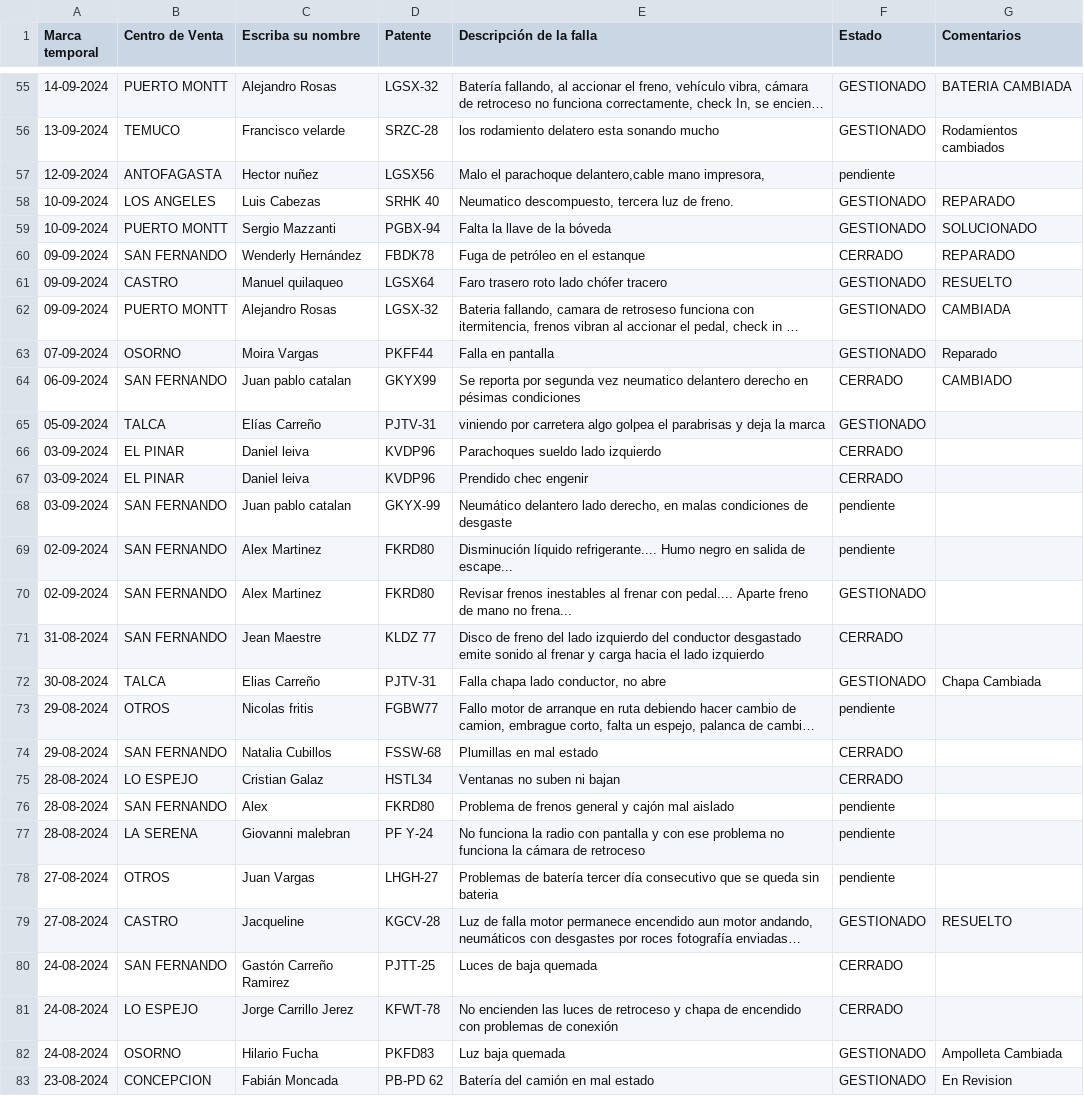
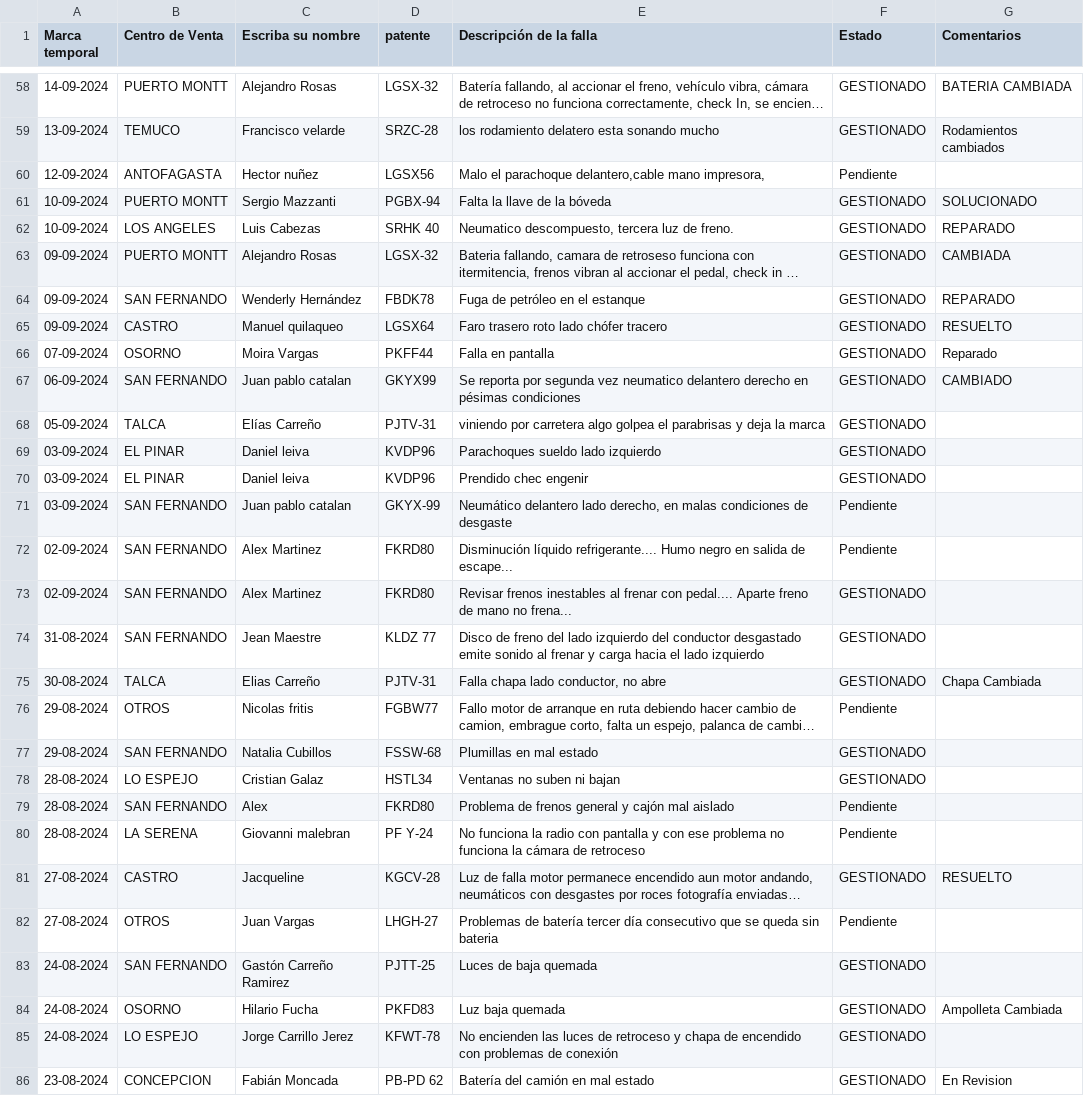
Before and after one commit to dylannn-1/SolicitudVehiculos, a CSV file: datos.csv, drawn as a sheet; only a part is shown, gaps mark what is left out; long unchanged cells end in …; removed rows and columns are numbered as before the commit, all else as after; the diff covers the shown part only; the diff names each change by its address in the sheet, - before the commit and + after, or states it on an @@ line.

```diff
--- a/datos.csv
+++ b/datos.csv
-D1: Patente
+D1: patente
-F60 (Estado): pendiente
+F60 (Estado): Pendiente
@@ row 59 moved to row 61: 10-09-2024 @@
@@ row 62 moved to row 63: 09-09-2024 @@
-F64 (Estado): CERRADO
+F64 (Estado): GESTIONADO
-F67 (Estado): CERRADO
+F67 (Estado): GESTIONADO
-F69:F70 (Estado): CERRADO
+F69:F70 (Estado): GESTIONADO
-F71:F72 (Estado): pendiente
+F71:F72 (Estado): Pendiente
-F74 (Estado): CERRADO
+F74 (Estado): GESTIONADO
-F76 (Estado): pendiente
+F76 (Estado): Pendiente
-F77:F78 (Estado): CERRADO
+F77:F78 (Estado): GESTIONADO
-F79:F80 (Estado): pendiente
+F79:F80 (Estado): Pendiente
-row 78: 27-08-2024 | OTROS | Juan Vargas | LHGH-27 | Problemas de batería tercer día consecutivo que se queda sin bateria | pendiente
+row 82: 27-08-2024 | OTROS | Juan Vargas | LHGH-27 | Problemas de batería tercer día consecutivo que se queda sin bateria | Pendiente
-F83 (Estado): CERRADO
+F83 (Estado): GESTIONADO
-row 81: 24-08-2024 | LO ESPEJO | Jorge Carrillo Jerez | KFWT-78 | No encienden las luces de retroceso y chapa de encendido con problemas de conexión | CERRADO
+row 85: 24-08-2024 | LO ESPEJO | Jorge Carrillo Jerez | KFWT-78 | No encienden las luces de retroceso y chapa de encendido con problemas de conexión | GESTIONADO
```
Also changed, not shown: 6 added rows, 3 removed rows, 16 moved rows and 23 edited cells elsewhere in this file.
